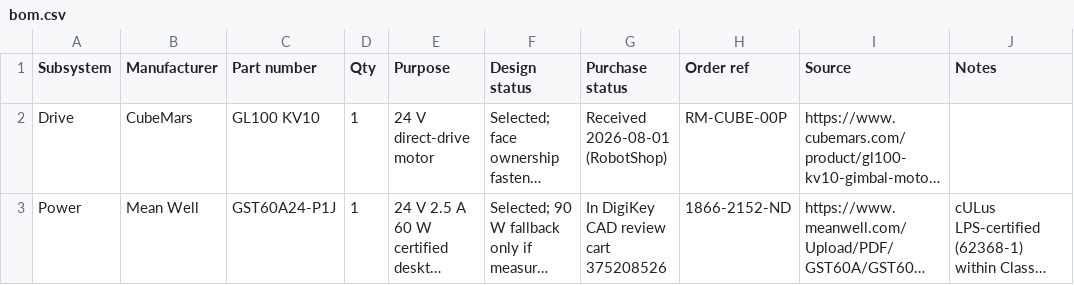
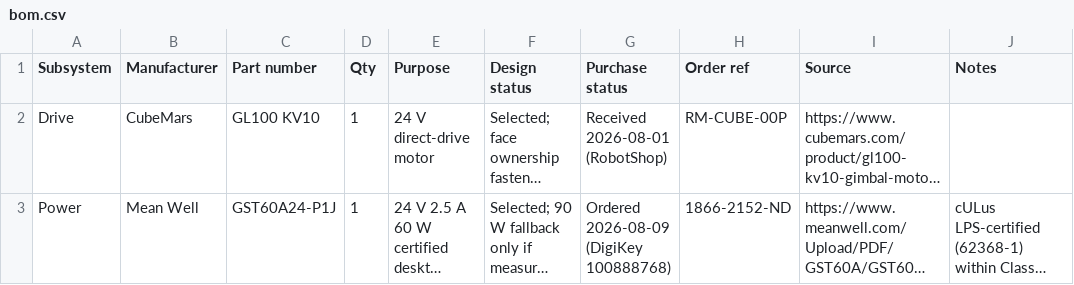
Before and after one commit to micthiesen/stillair, a CSV file: bom/bom.csv, drawn as a sheet; only a part is shown; long unchanged cells end in …; the diff covers the shown part only; the diff names each change by its address in the sheet, - before the commit and + after, or states it on an @@ line.

Commit message:
Record consolidated DigiKey order

```diff
--- a/bom/bom.csv
+++ b/bom/bom.csv
-G3 (Purchase status): In DigiKey CAD review cart 375208526
+G3 (Purchase status): Ordered 2026-08-09 (DigiKey 100888768)
```
Also changed, not shown: 38 edited cells elsewhere in this file, 3 other files.
